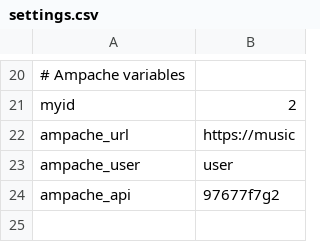
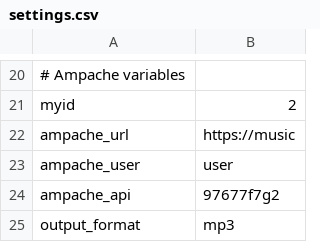
Before and after one commit to lachlan-00/ampache-scripts, a CSV file: settings.csv, drawn as a sheet; only a part is shown, gaps mark what is left out.

```diff
--- a/settings.csv
+++ b/settings.csv
@@ -24 +24,2 @@ ampache_user,user
 ampache_api,97677f7g2
+output_format,mp3
```
Also changed, not shown: 4 other files.
